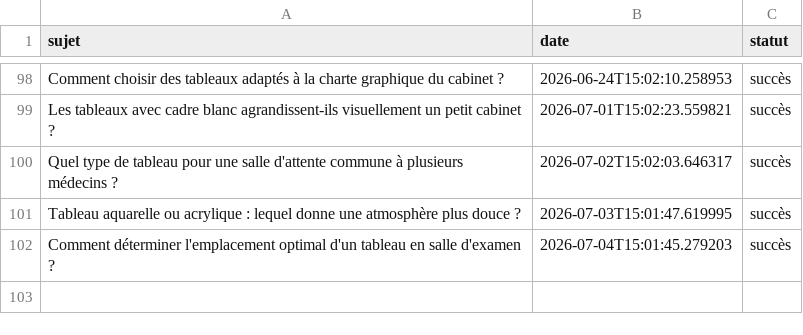
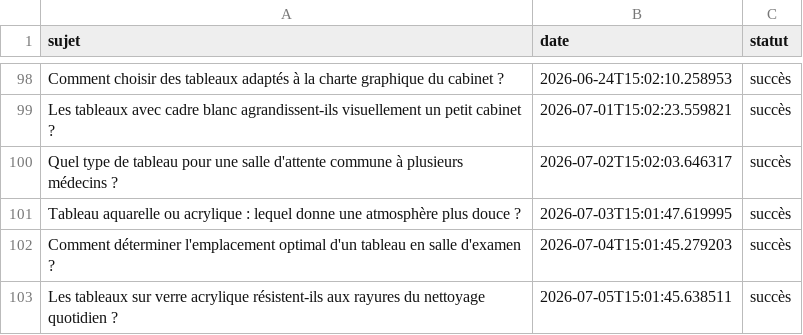
Before and after one commit to Metalosmose21/Cabinet-m-dical-3, a CSV file: sujets_traites.csv, drawn as a sheet; only a part is shown, gaps mark what is left out; the diff names each change by its address in the sheet, - before the commit and + after, or states it on an @@ line.

```diff
--- a/sujets_traites.csv
+++ b/sujets_traites.csv
+row 103: Les tableaux sur verre acrylique résistent-ils aux rayures du nettoyage quotidien ? | 2026-07-05T15:01:45.638511 | succès
```
Also changed, not shown: sujets.csv.
